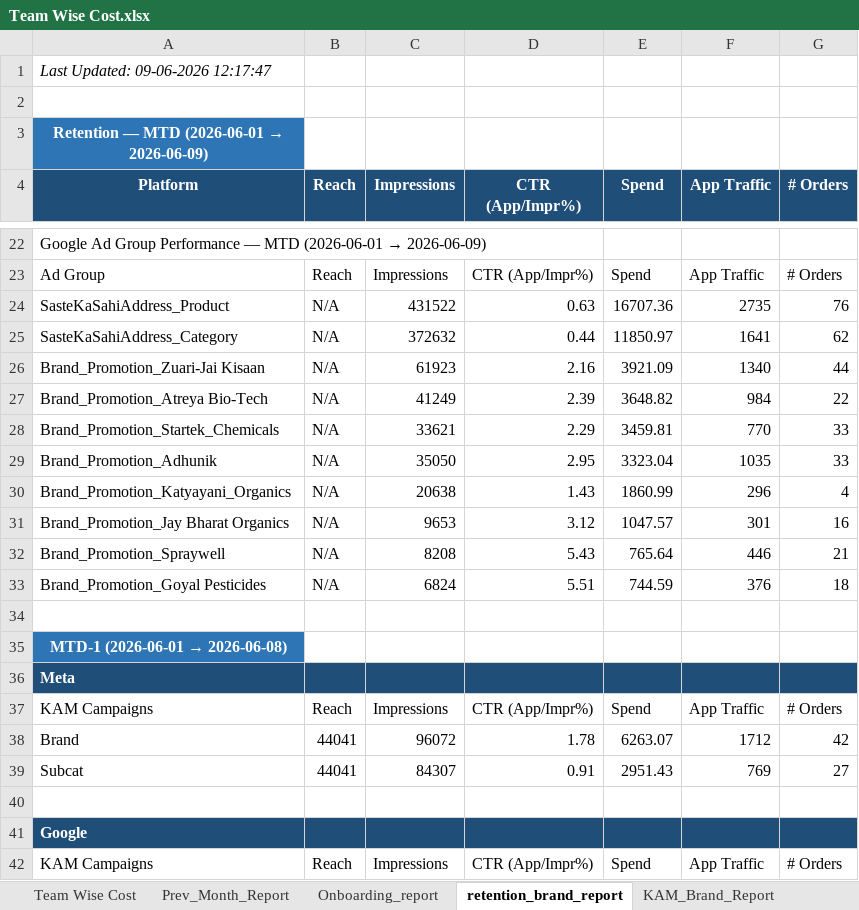
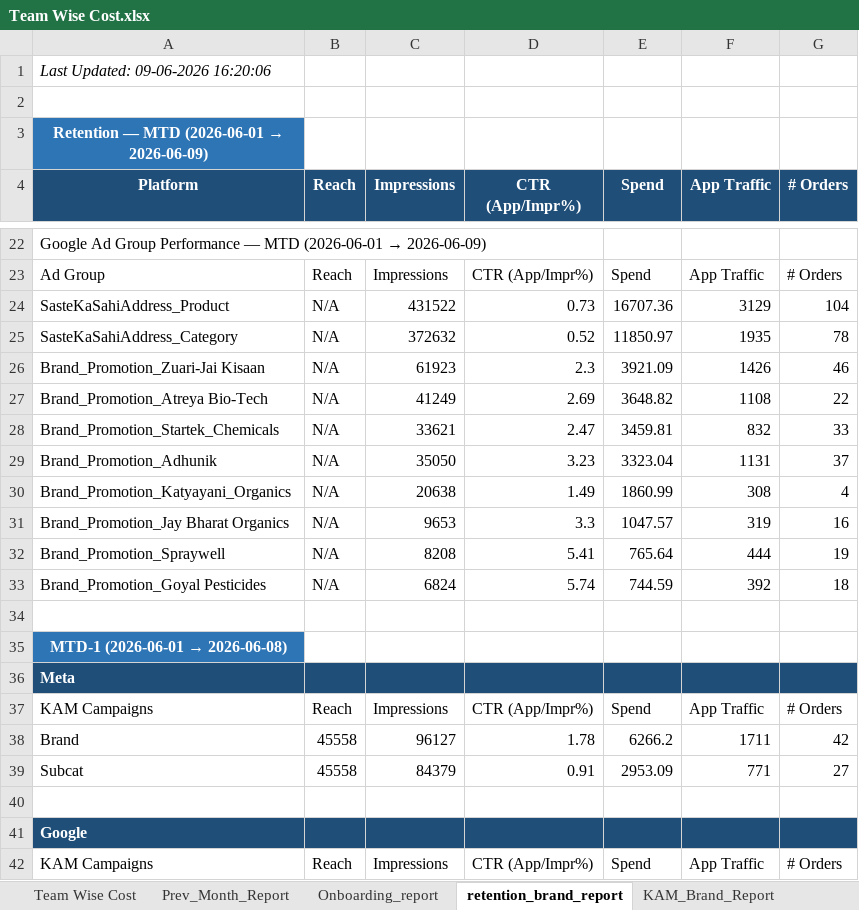
Before and after one commit to ankitbk-gm/auto_ads_report_bot, an Excel workbook: reports/Team Wise Cost.xlsx, sheet retention_brand_report, drawn as a sheet; only a part is shown, gaps mark what is left out; values as stored, in another font and other column widths than the file's, no borders; the diff covers the shown part only; the diff names each change by its address in the sheet, - before the commit and + after, or states it on an @@ line.

```diff
--- a/reports/Team Wise Cost.xlsx (sheet retention_brand_report)
+++ b/reports/Team Wise Cost.xlsx (sheet retention_brand_report)
-A1 (Platform): Last Updated: 09-06-2026 12:17:47
+A1 (Platform): Last Updated: 09-06-2026 16:20:06
-D24 (CTR (App/Impr%)): 0.63
+D24 (CTR (App/Impr%)): 0.73
-F24 (App Traffic): 2735
+F24 (App Traffic): 3129
-G24 (# Orders): 76
+G24 (# Orders): 104
-D25 (CTR (App/Impr%)): 0.44
+D25 (CTR (App/Impr%)): 0.52
-F25 (App Traffic): 1641
+F25 (App Traffic): 1935
-G25 (# Orders): 62
+G25 (# Orders): 78
-D26 (CTR (App/Impr%)): 2.16
+D26 (CTR (App/Impr%)): 2.3
-F26 (App Traffic): 1340
+F26 (App Traffic): 1426
-G26 (# Orders): 44
+G26 (# Orders): 46
-D27 (CTR (App/Impr%)): 2.39
+D27 (CTR (App/Impr%)): 2.69
-F27 (App Traffic): 984
+F27 (App Traffic): 1108
-D28 (CTR (App/Impr%)): 2.29
+D28 (CTR (App/Impr%)): 2.47
-F28 (App Traffic): 770
+F28 (App Traffic): 832
-D29 (CTR (App/Impr%)): 2.95
+D29 (CTR (App/Impr%)): 3.23
-F29 (App Traffic): 1035
+F29 (App Traffic): 1131
-G29 (# Orders): 33
+G29 (# Orders): 37
-D30 (CTR (App/Impr%)): 1.43
+D30 (CTR (App/Impr%)): 1.49
-F30 (App Traffic): 296
+F30 (App Traffic): 308
-D31 (CTR (App/Impr%)): 3.12
+D31 (CTR (App/Impr%)): 3.3
-F31 (App Traffic): 301
+F31 (App Traffic): 319
-D32 (CTR (App/Impr%)): 5.43
+D32 (CTR (App/Impr%)): 5.41
-F32 (App Traffic): 446
+F32 (App Traffic): 444
-G32 (# Orders): 21
+G32 (# Orders): 19
-D33 (CTR (App/Impr%)): 5.51
+D33 (CTR (App/Impr%)): 5.74
-F33 (App Traffic): 376
+F33 (App Traffic): 392
-B38:B39 (Reach): 44041
+B38:B39 (Reach): 45558
-C38 (Impressions): 96072
+C38 (Impressions): 96127
-E38 (Spend): 6263.07
+E38 (Spend): 6266.2
-F38 (App Traffic): 1712
+F38 (App Traffic): 1711
-C39 (Impressions): 84307
+C39 (Impressions): 84379
-E39 (Spend): 2951.43
+E39 (Spend): 2953.09
-F39 (App Traffic): 769
+F39 (App Traffic): 771
```
Also changed, not shown: 2 added rows, 2 removed rows and 35 edited cells elsewhere in this sheet, sheet Onboarding_report, sheet KAM_Brand_Report, sheet Team Wise Cost, sheet Inapp_Sale_Report, sheet Inapp_Subcat_Report, sheet Webengage_Analysis.
